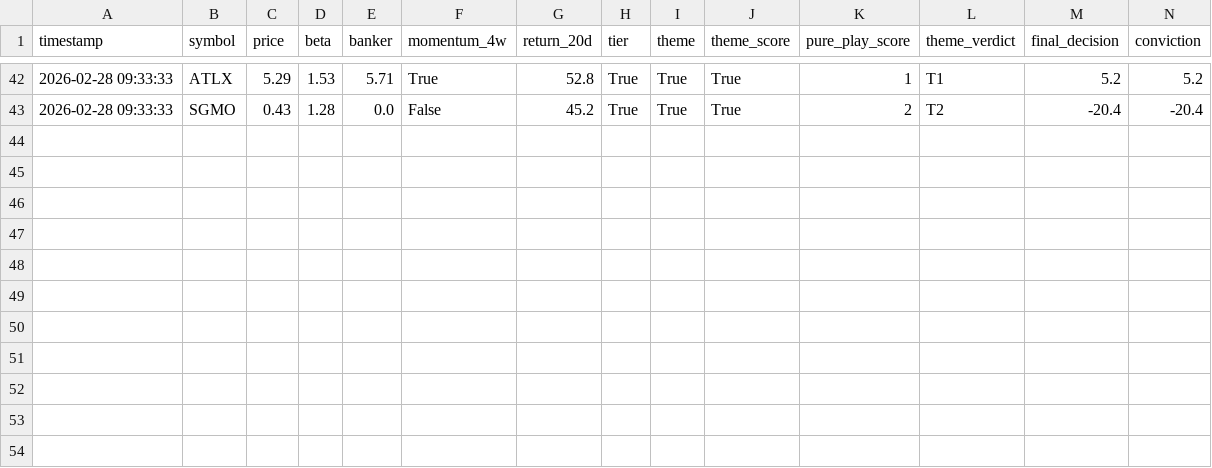
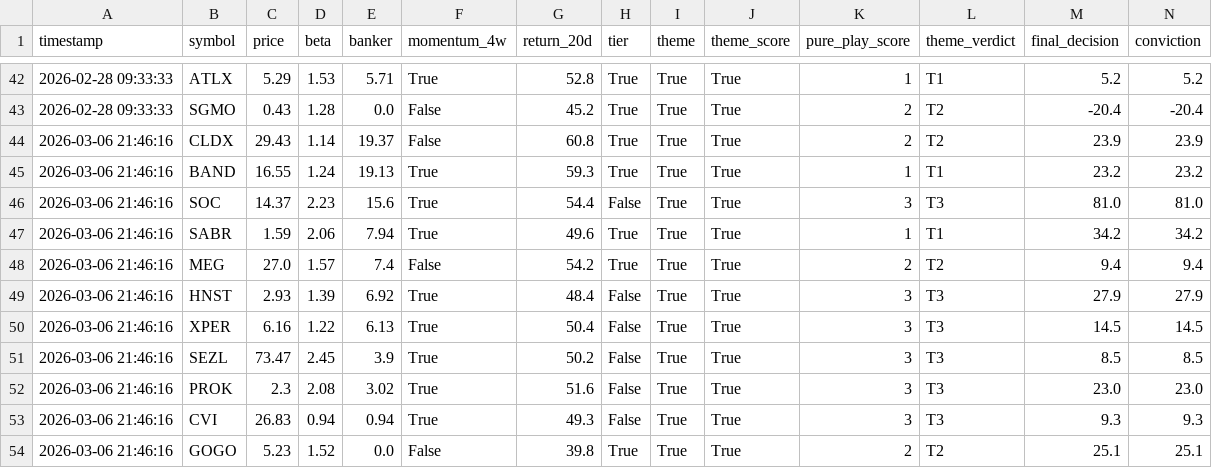
Before and after one commit to Amigo100/bos_momentum_scanner, a CSV file: scanner/output/analysis_log.csv, drawn as a sheet; only a part is shown, gaps mark what is left out; rows hold the shown columns only; the diff names each change by its address in the sheet, - before the commit and + after, or states it on an @@ line.

```diff
--- a/scanner/output/analysis_log.csv
+++ b/scanner/output/analysis_log.csv
+row 44: 2026-03-06 21:46:16 | CLDX | 29.43 | 1.14 | 19.37 | False | 60.8 | True | True | True | 2 | T2 | 23.9 | 23.9
+row 45: 2026-03-06 21:46:16 | BAND | 16.55 | 1.24 | 19.13 | True | 59.3 | True | True | True | 1 | T1 | 23.2 | 23.2
+row 46: 2026-03-06 21:46:16 | SOC | 14.37 | 2.23 | 15.6 | True | 54.4 | False | True | True | 3 | T3 | 81.0 | 81.0
+row 47: 2026-03-06 21:46:16 | SABR | 1.59 | 2.06 | 7.94 | True | 49.6 | True | True | True | 1 | T1 | 34.2 | 34.2
+row 48: 2026-03-06 21:46:16 | MEG | 27.0 | 1.57 | 7.4 | False | 54.2 | True | True | True | 2 | T2 | 9.4 | 9.4
+row 49: 2026-03-06 21:46:16 | HNST | 2.93 | 1.39 | 6.92 | True | 48.4 | False | True | True | 3 | T3 | 27.9 | 27.9
+row 50: 2026-03-06 21:46:16 | XPER | 6.16 | 1.22 | 6.13 | True | 50.4 | False | True | True | 3 | T3 | 14.5 | 14.5
+row 51: 2026-03-06 21:46:16 | SEZL | 73.47 | 2.45 | 3.9 | True | 50.2 | False | True | True | 3 | T3 | 8.5 | 8.5
+row 52: 2026-03-06 21:46:16 | PROK | 2.3 | 2.08 | 3.02 | True | 51.6 | False | True | True | 3 | T3 | 23.0 | 23.0
+row 53: 2026-03-06 21:46:16 | CVI | 26.83 | 0.94 | 0.94 | True | 49.3 | False | True | True | 3 | T3 | 9.3 | 9.3
+row 54: 2026-03-06 21:46:16 | GOGO | 5.23 | 1.52 | 0.0 | False | 39.8 | True | True | True | 2 | T2 | 25.1 | 25.1
```
Also changed, not shown: portfolio/output/equity_curve.csv, portfolio/output/portfolio_google_sheets.csv, 10 other files.
